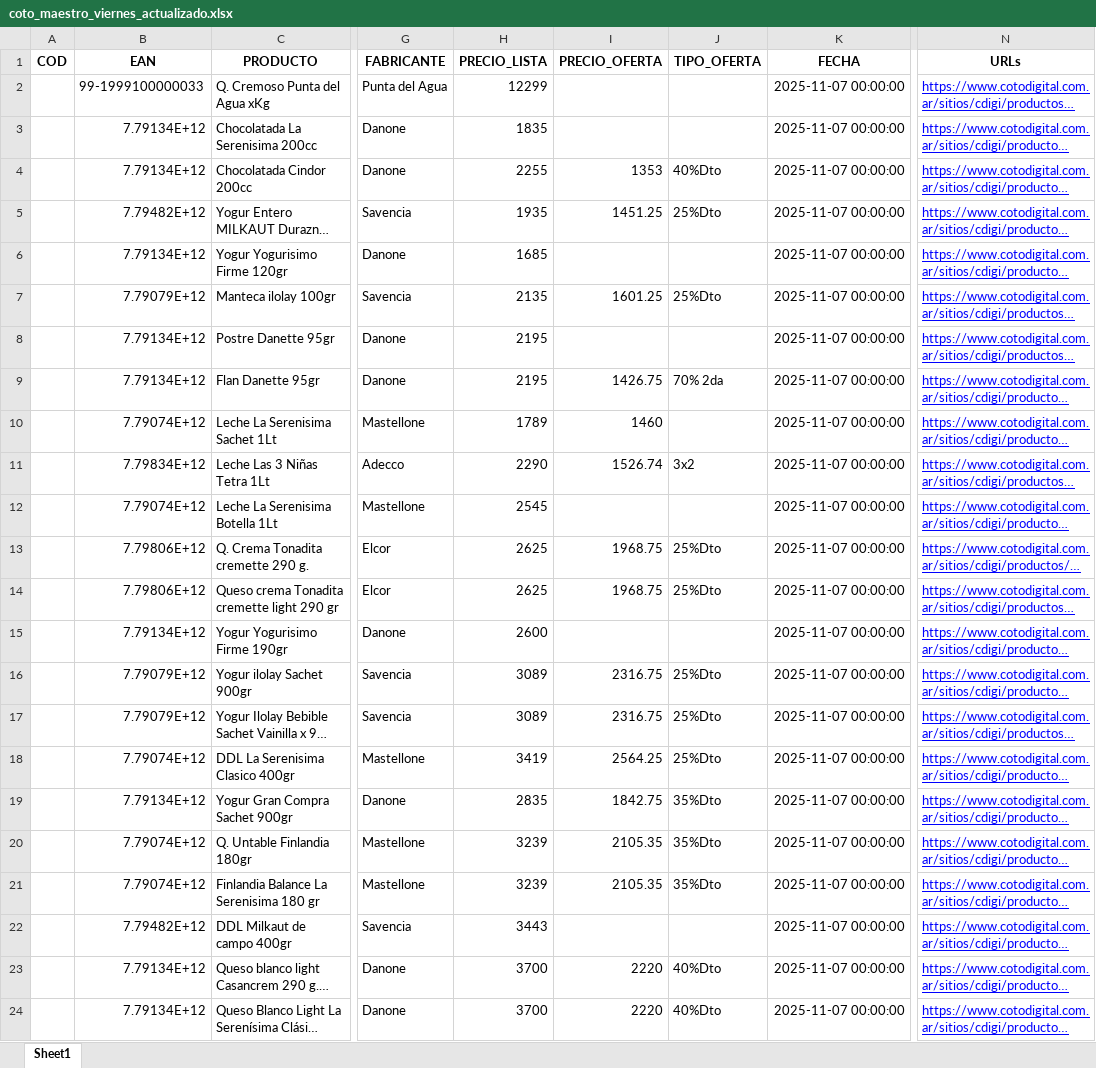
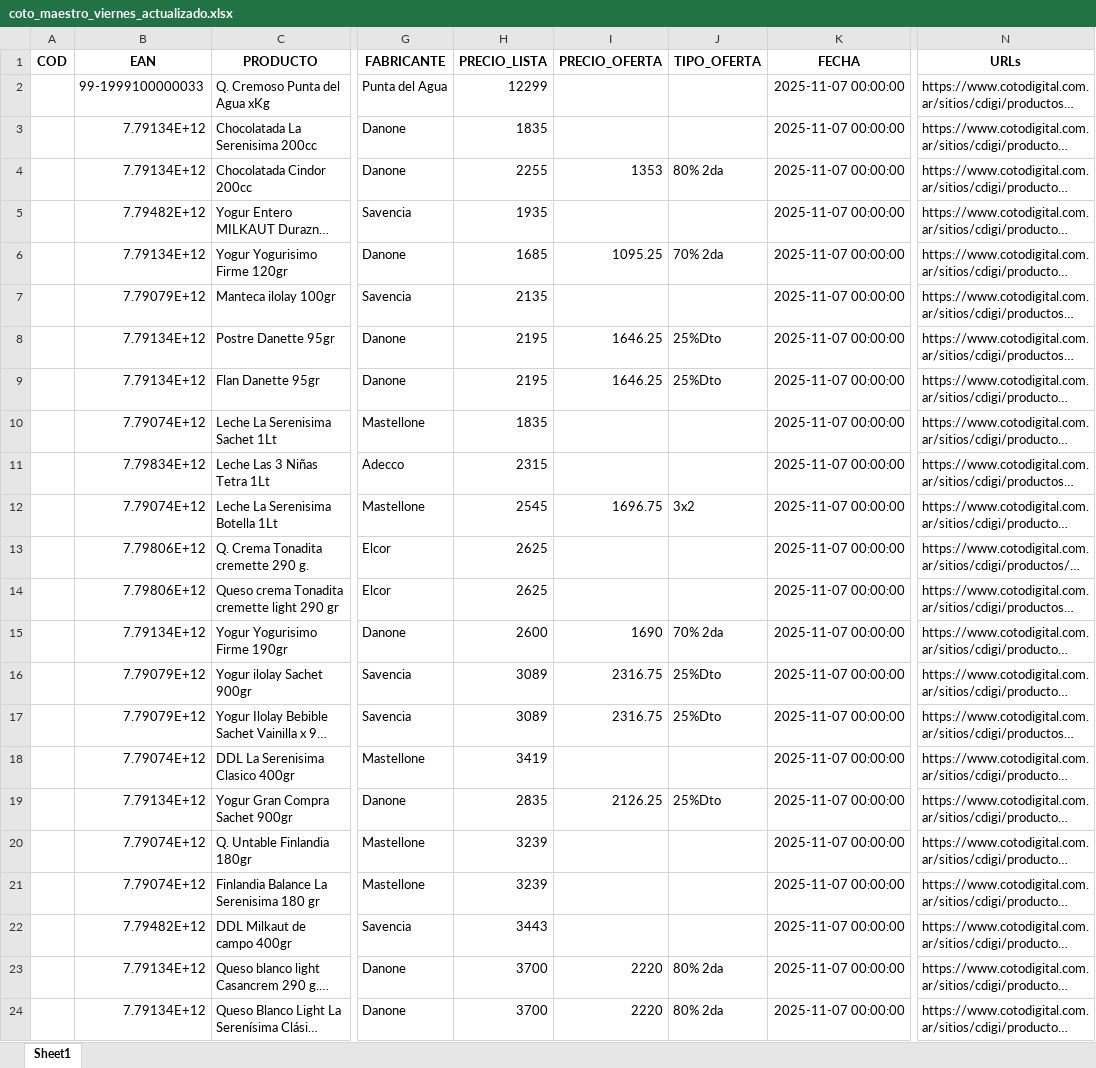
Before and after one commit to ibarajas248/Scraping-web-de-tiendas-online, an Excel workbook: auxiliares_data_entry/coto/coto_maestro_viernes_actualizado.xlsx, sheet Sheet1, drawn as a sheet; only a part is shown, gaps mark what is left out; long unchanged cells end in …; values as stored, in another font and other column widths than the file's, no borders; the diff covers the shown part only; the diff names each change by its address in the sheet, - before the commit and + after, or states it on an @@ line.

```diff
--- a/auxiliares_data_entry/coto/coto_maestro_viernes_actualizado.xlsx (sheet Sheet1)
+++ b/auxiliares_data_entry/coto/coto_maestro_viernes_actualizado.xlsx (sheet Sheet1)
@@ N2:N24 underline: on → off, text colour: #0000FF → black @@
-J4 (TIPO_OFERTA): 40%Dto
+J4 (TIPO_OFERTA): 80% 2da
-I5 (PRECIO_OFERTA): 1451.25
+I5 (PRECIO_OFERTA): (empty)
-J5 (TIPO_OFERTA): 25%Dto
+J5 (TIPO_OFERTA): (empty)
-I6 (PRECIO_OFERTA): (empty)
+I6 (PRECIO_OFERTA): 1095.25
-J6 (TIPO_OFERTA): (empty)
+J6 (TIPO_OFERTA): 70% 2da
-I7 (PRECIO_OFERTA): 1601.25
+I7 (PRECIO_OFERTA): (empty)
-J7 (TIPO_OFERTA): 25%Dto
+J7 (TIPO_OFERTA): (empty)
-I8 (PRECIO_OFERTA): (empty)
+I8 (PRECIO_OFERTA): 1646.25
-J8 (TIPO_OFERTA): (empty)
+J8 (TIPO_OFERTA): 25%Dto
-I9 (PRECIO_OFERTA): 1426.75
+I9 (PRECIO_OFERTA): 1646.25
-J9 (TIPO_OFERTA): 70% 2da
+J9 (TIPO_OFERTA): 25%Dto
-H10 (PRECIO_LISTA): 1789
+H10 (PRECIO_LISTA): 1835
-I10 (PRECIO_OFERTA): 1460
+I10 (PRECIO_OFERTA): (empty)
-H11 (PRECIO_LISTA): 2290
+H11 (PRECIO_LISTA): 2315
-I11 (PRECIO_OFERTA): 1526.74
+I11 (PRECIO_OFERTA): (empty)
-J11 (TIPO_OFERTA): 3x2
+J11 (TIPO_OFERTA): (empty)
-I12 (PRECIO_OFERTA): (empty)
+I12 (PRECIO_OFERTA): 1696.75
-J12 (TIPO_OFERTA): (empty)
+J12 (TIPO_OFERTA): 3x2
-I13:I14 (PRECIO_OFERTA): 1968.75
+I13:I14 (PRECIO_OFERTA): (empty)
-J13:J14 (TIPO_OFERTA): 25%Dto
+J13:J14 (TIPO_OFERTA): (empty)
-I15 (PRECIO_OFERTA): (empty)
+I15 (PRECIO_OFERTA): 1690
-J15 (TIPO_OFERTA): (empty)
+J15 (TIPO_OFERTA): 70% 2da
-I18 (PRECIO_OFERTA): 2564.25
+I18 (PRECIO_OFERTA): (empty)
-J18 (TIPO_OFERTA): 25%Dto
+J18 (TIPO_OFERTA): (empty)
-I19 (PRECIO_OFERTA): 1842.75
+I19 (PRECIO_OFERTA): 2126.25
-J19 (TIPO_OFERTA): 35%Dto
+J19 (TIPO_OFERTA): 25%Dto
-I20:I21 (PRECIO_OFERTA): 2105.35
+I20:I21 (PRECIO_OFERTA): (empty)
-J20:J21 (TIPO_OFERTA): 35%Dto
+J20:J21 (TIPO_OFERTA): (empty)
-J23:J24 (TIPO_OFERTA): 40%Dto
+J23:J24 (TIPO_OFERTA): 80% 2da
```
Also changed, not shown: 83 edited cells and cell formats elsewhere in this sheet, auxiliares_data_entry/dino/supermami_precios_viernes.xlsx, auxiliares_data_entry/disco/disco_aux_vieres_actualizado.xlsx, 21 other files.
